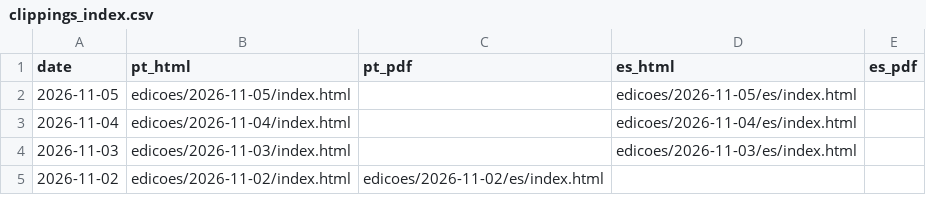
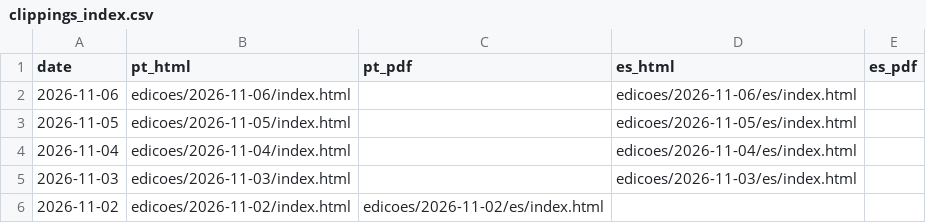
Before and after one commit to Panoramamobilidade/Panoramamobilidade.github.io, a CSV file: arquivos/clippings_index.csv, drawn as a sheet; only a part is shown; the diff names each change by its address in the sheet, - before the commit and + after, or states it on an @@ line.

```diff
--- a/arquivos/clippings_index.csv
+++ b/arquivos/clippings_index.csv
+row 2: 2026-11-06 | edicoes/2026-11-06/index.html |  | edicoes/2026-11-06/es/index.html
```
Also changed, not shown: 7 other files.
